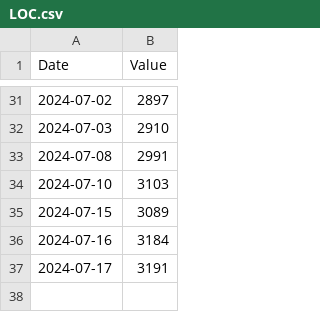
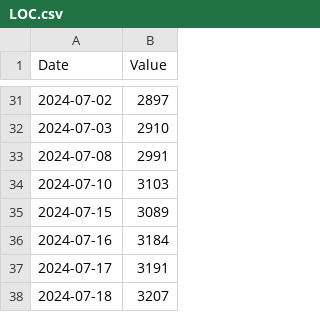
Before and after one commit to ebasconp/classeine, a CSV file: code/LOC.csv, drawn as a sheet; only a part is shown, gaps mark what is left out.

```diff
--- a/code/LOC.csv
+++ b/code/LOC.csv
@@ -37 +37,2 @@ Date,Value
 2024-07-17,3191
+2024-07-18,3207
```
Also changed, not shown: 8 other files.
